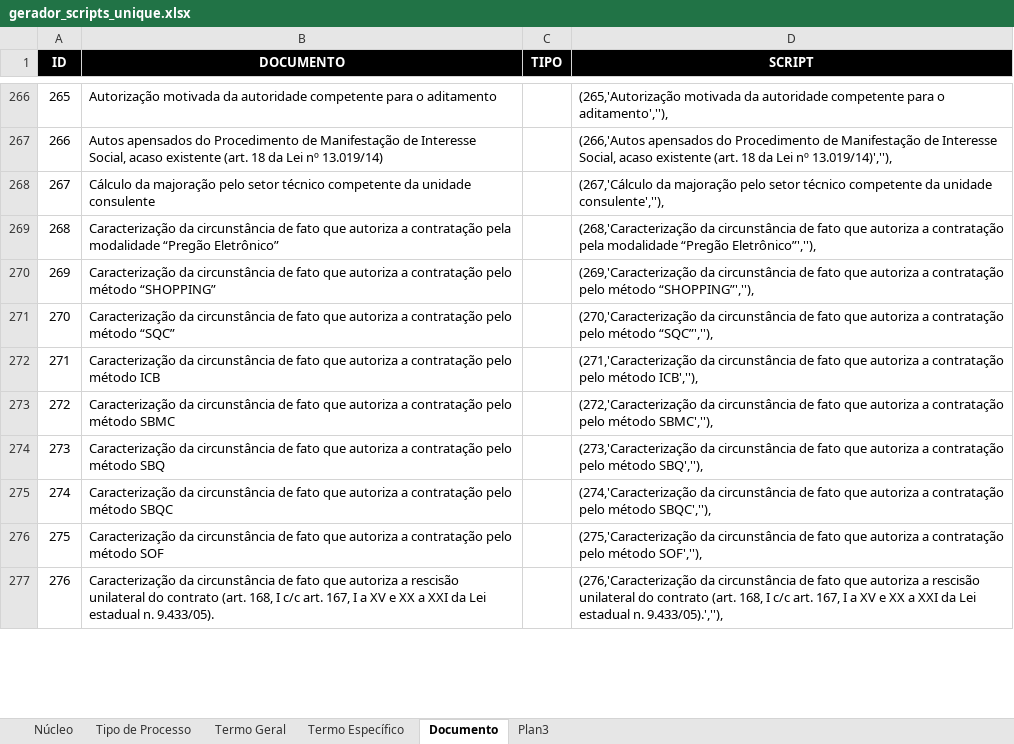
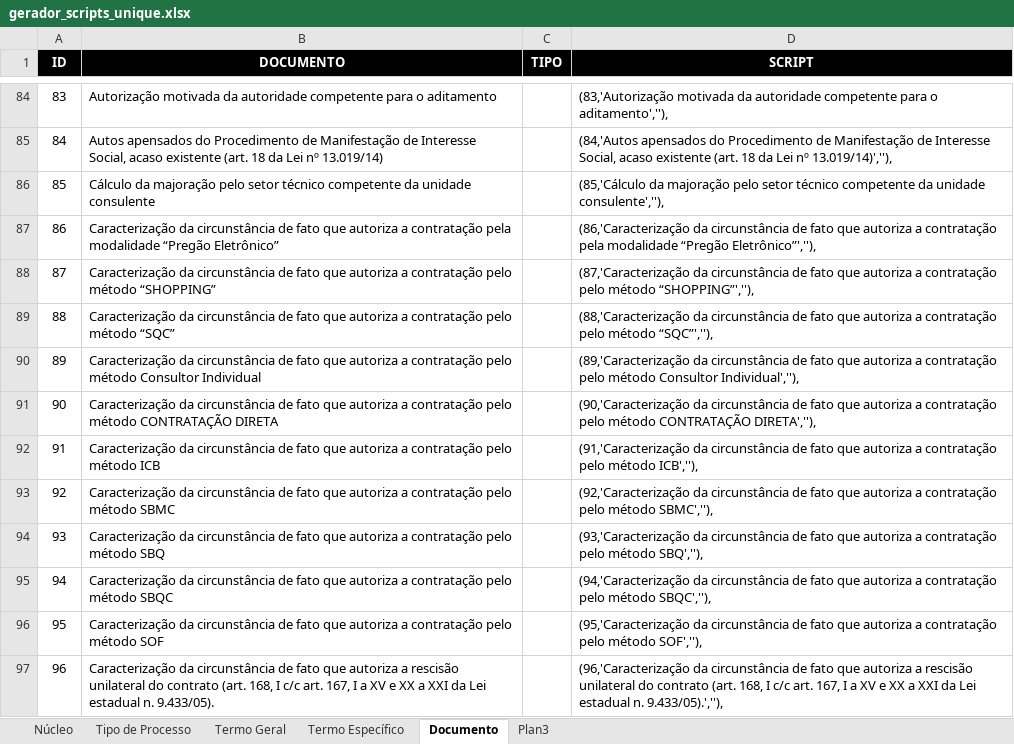
Before and after one commit to vandresandes/ePA-api, an Excel workbook: src/main/java/br/gov/ba/pge/epa/api/scripts/gerador_scripts_unique.xlsx, sheet Documento, drawn as a sheet; only a part is shown, gaps mark what is left out; values as stored, in another font and other column widths than the file's, no borders; addresses are those after the commit; the diff covers the shown part only; the diff names each change by its address in the sheet, - before the commit and + after, or states it on an @@ line.

```diff
--- a/src/main/java/br/gov/ba/pge/epa/api/scripts/gerador_scripts_unique.xlsx (sheet Documento)
+++ b/src/main/java/br/gov/ba/pge/epa/api/scripts/gerador_scripts_unique.xlsx (sheet Documento)
@@ column A (ID) renumbered from row 2 down @@
-D84 (SCRIPT): (265,'Autorização motivada da…
+D84 (SCRIPT): (83,'Autorização motivada da…
-D85 (SCRIPT): (266,'Autos apensados do…
+D85 (SCRIPT): (84,'Autos apensados do…
-D86 (SCRIPT): (267,'Cálculo da majoração…
+D86 (SCRIPT): (85,'Cálculo da majoração…
-D87 (SCRIPT): (268,'Caracterização da circunstância…
+D87 (SCRIPT): (86,'Caracterização da circunstância…
-D88 (SCRIPT): (269,'Caracterização da circunstância…
+D88 (SCRIPT): (87,'Caracterização da circunstância…
-D89 (SCRIPT): (270,'Caracterização da circunstância…
+D89 (SCRIPT): (88,'Caracterização da circunstância…
+row 90: 89 | Caracterização da circunstância de fato que autoriza a contratação pelo método Consultor Individual |  | (89,'Caracterização da circunstância de fato que autoriza a contratação pelo método Consultor Individual',''),
+row 91: 90 | Caracterização da circunstância de fato que autoriza a contratação pelo método CONTRATAÇÃO DIRETA |  | (90,'Caracterização da circunstância de fato que autoriza a contratação pelo método CONTRATAÇÃO DIRETA',''),
-D92 (SCRIPT): (271,'Caracterização da circunstância…
+D92 (SCRIPT): (91,'Caracterização da circunstância…
-D93 (SCRIPT): (272,'Caracterização da circunstância…
+D93 (SCRIPT): (92,'Caracterização da circunstância…
-D94 (SCRIPT): (273,'Caracterização da circunstância…
+D94 (SCRIPT): (93,'Caracterização da circunstância…
-D95 (SCRIPT): (274,'Caracterização da circunstância…
+D95 (SCRIPT): (94,'Caracterização da circunstância…
-D96 (SCRIPT): (275,'Caracterização da circunstância…
+D96 (SCRIPT): (95,'Caracterização da circunstância…
-D97 (SCRIPT): (276,'Caracterização da circunstância…
+D97 (SCRIPT): (96,'Caracterização da circunstância…
```
Also changed, not shown: 17 added rows, 188 removed rows and 936 edited cells elsewhere in this sheet, 2 other files.
